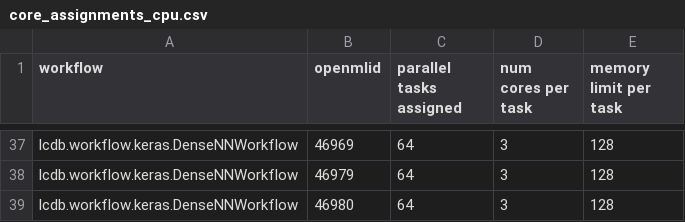
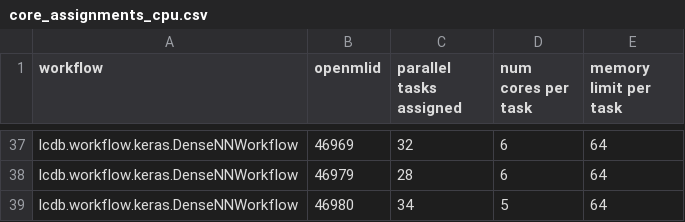
Before and after one commit to fmohr/lcdb, a CSV file: publications/2023-neurips/experiments/surf/snellius/scripts/core_assignments_cpu.csv, drawn as a sheet; only a part is shown, gaps mark what is left out; the diff covers the shown part only; the diff names each change by its address in the sheet, - before the commit and + after, or states it on an @@ line.

```diff
--- a/publications/2023-neurips/experiments/surf/snellius/scripts/core_assignments_cpu.csv
+++ b/publications/2023-neurips/experiments/surf/snellius/scripts/core_assignments_cpu.csv
-C37 (parallel tasks assigned): 64
+C37 (parallel tasks assigned): 32
-D37:D38 (num cores per task): 3
+D37:D38 (num cores per task): 6
-E37:E39 (memory limit per task): 128
+E37:E39 (memory limit per task): 64
-C38 (parallel tasks assigned): 64
+C38 (parallel tasks assigned): 28
-C39 (parallel tasks assigned): 64
+C39 (parallel tasks assigned): 34
-D39 (num cores per task): 3
+D39 (num cores per task): 5
```
Also changed, not shown: 105 edited cells elsewhere in this file, publications/2023-neurips/experiments/surf/snellius/scripts/core_assignments_gpu.csv.
